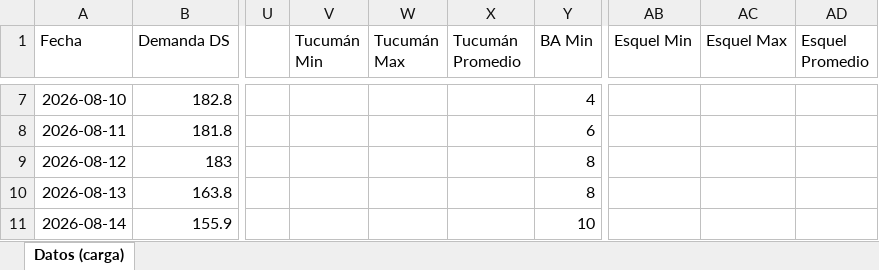
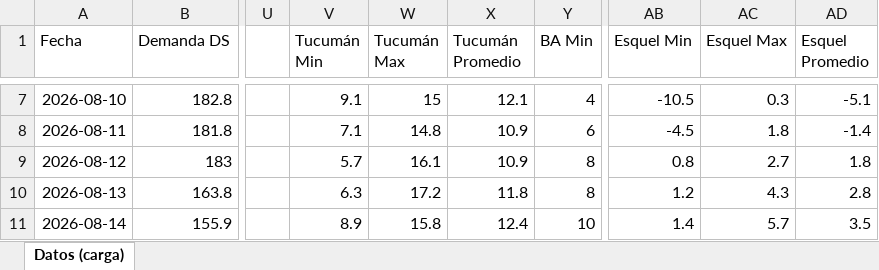
Before and after one commit to RodrigoManassero/estado-sistema-gas-rodrigo, an Excel workbook: data/carga_datos.xlsx, sheet Datos (carga), drawn as a sheet; only a part is shown, gaps mark what is left out; values as stored, in another font and other column widths than the file's, no borders; the diff covers the shown part only; the diff names each change by its address in the sheet, - before the commit and + after, or states it on an @@ line.

```diff
--- a/data/carga_datos.xlsx (sheet Datos (carga))
+++ b/data/carga_datos.xlsx (sheet Datos (carga))
-V7 (Tucumán Min): (empty)
+V7 (Tucumán Min): 9.1
-W7 (Tucumán Max): (empty)
+W7 (Tucumán Max): 15
-X7 (Tucumán Promedio): (empty)
+X7 (Tucumán Promedio): 12.1
-AB7 (Esquel Min): (empty)
+AB7 (Esquel Min): -10.5
-AC7 (Esquel Max): (empty)
+AC7 (Esquel Max): 0.3
-AD7 (Esquel Promedio): (empty)
+AD7 (Esquel Promedio): -5.1
-V8 (Tucumán Min): (empty)
+V8 (Tucumán Min): 7.1
-W8 (Tucumán Max): (empty)
+W8 (Tucumán Max): 14.8
-X8:X9 (Tucumán Promedio): (empty)
+X8:X9 (Tucumán Promedio): 10.9
-AB8 (Esquel Min): (empty)
+AB8 (Esquel Min): -4.5
-AC8 (Esquel Max): (empty)
+AC8 (Esquel Max): 1.8
-AD8 (Esquel Promedio): (empty)
+AD8 (Esquel Promedio): -1.4
-V9 (Tucumán Min): (empty)
+V9 (Tucumán Min): 5.7
-W9 (Tucumán Max): (empty)
+W9 (Tucumán Max): 16.1
-AB9 (Esquel Min): (empty)
+AB9 (Esquel Min): 0.8
-AC9 (Esquel Max): (empty)
+AC9 (Esquel Max): 2.7
-AD9 (Esquel Promedio): (empty)
+AD9 (Esquel Promedio): 1.8
-V10 (Tucumán Min): (empty)
+V10 (Tucumán Min): 6.3
-W10 (Tucumán Max): (empty)
+W10 (Tucumán Max): 17.2
-X10 (Tucumán Promedio): (empty)
+X10 (Tucumán Promedio): 11.8
-AB10 (Esquel Min): (empty)
+AB10 (Esquel Min): 1.2
-AC10 (Esquel Max): (empty)
+AC10 (Esquel Max): 4.3
-AD10 (Esquel Promedio): (empty)
+AD10 (Esquel Promedio): 2.8
-V11 (Tucumán Min): (empty)
+V11 (Tucumán Min): 8.9
-W11 (Tucumán Max): (empty)
+W11 (Tucumán Max): 15.8
-X11 (Tucumán Promedio): (empty)
+X11 (Tucumán Promedio): 12.4
-AB11 (Esquel Min): (empty)
+AB11 (Esquel Min): 1.4
-AC11 (Esquel Max): (empty)
+AC11 (Esquel Max): 5.7
-AD11 (Esquel Promedio): (empty)
+AD11 (Esquel Promedio): 3.5
```
Also changed, not shown: 291 edited cells elsewhere in this sheet, 29 other files.
